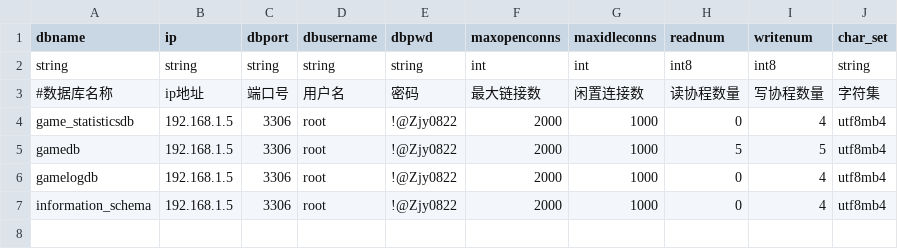
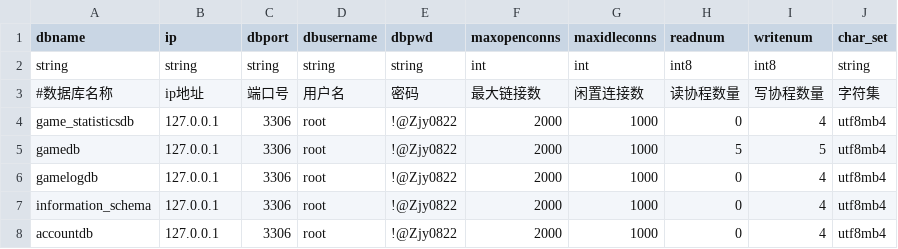
Before and after one commit to zjytra/wengo, a CSV file: csv/dbconf.csv, drawn as a sheet.

```diff
--- a/csv/dbconf.csv
+++ b/csv/dbconf.csv
@@ -3,5 +3,6 @@ string,string,string,string,string,int,int,int8,int8,string
 #数据库名称,ip地址,端口号,用户名,密码,最大链接数,闲置连接数,读协程数量,写协程数量,字符集
-game_statisticsdb,192.168.1.5,3306,root,!@Zjy0822,2000,1000,0,4,utf8mb4
-gamedb,192.168.1.5,3306,root,!@Zjy0822,2000,1000,5,5,utf8mb4
-gamelogdb,192.168.1.5,3306,root,!@Zjy0822,2000,1000,0,4,utf8mb4
-information_schema,192.168.1.5,3306,root,!@Zjy0822,2000,1000,0,4,utf8mb4
+game_statisticsdb,127.0.0.1,3306,root,!@Zjy0822,2000,1000,0,4,utf8mb4
+gamedb,127.0.0.1,3306,root,!@Zjy0822,2000,1000,5,5,utf8mb4
+gamelogdb,127.0.0.1,3306,root,!@Zjy0822,2000,1000,0,4,utf8mb4
+information_schema,127.0.0.1,3306,root,!@Zjy0822,2000,1000,0,4,utf8mb4
+accountdb,127.0.0.1,3306,root,!@Zjy0822,2000,1000,0,4,utf8mb4
```
Also changed, not shown: csv/networkconf.csv, 7 other files.
